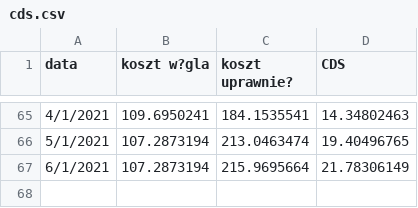
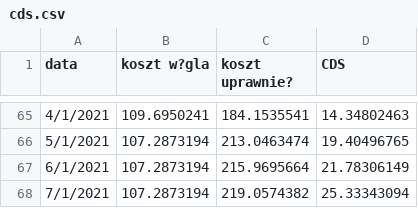
Before and after one commit to ForumEnergiiPL/miesiecznik, a CSV file: cds.csv, drawn as a sheet; only a part is shown, gaps mark what is left out.

Commit message:
Update cds.csv

```diff
--- a/cds.csv
+++ b/cds.csv
@@ -67 +67,2 @@ data,koszt w?gla,koszt uprawnie?,CDS
 6/1/2021,107.2873194,215.9695664,21.78306149
+7/1/2021,107.2873194,219.0574382,25.33343094
```
